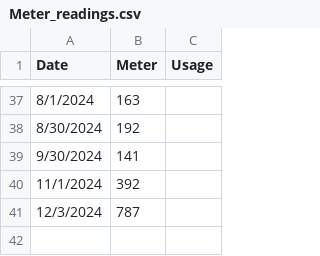
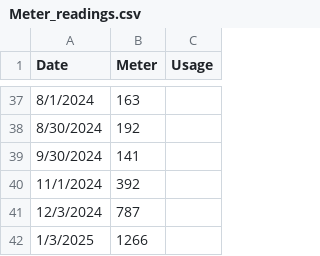
Before and after one commit to kent37/solaredge, a CSV file: misc/Meter_readings.csv, drawn as a sheet; only a part is shown, gaps mark what is left out.

Commit message:
Update meter readings and Rproj file

```diff
--- a/misc/Meter_readings.csv
+++ b/misc/Meter_readings.csv
@@ -41 +41,2 @@ Date,Meter,Usage
 12/3/2024,787,
+1/3/2025,1266,
```
Also changed, not shown: 1 other file.
